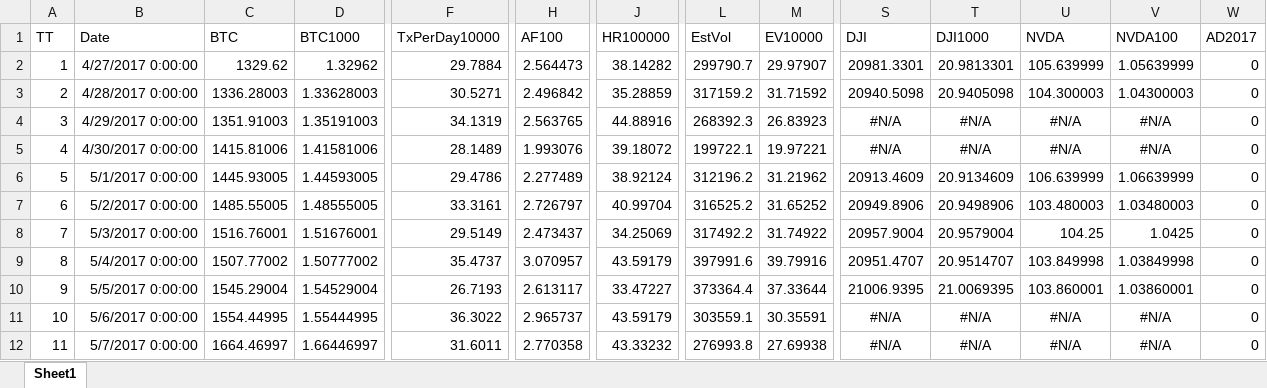
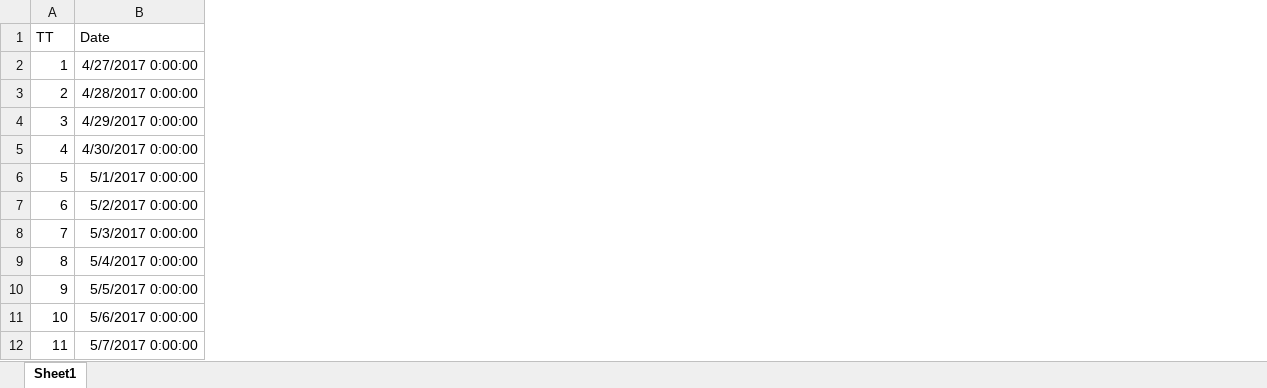
Before and after one commit to dwang248/dwang248.github.io, an Excel workbook: CMSC320 Crypto Data.xlsx, sheet Sheet1, drawn as a sheet; only a part is shown, gaps mark what is left out; values as stored, in another font and other column widths than the file's, no borders; charts and pictures not drawn; the diff names each change by its address in the sheet, - before the commit and + after, or states it on an @@ line.

Commit message:
Delete Columns in Excel

```diff
--- a/CMSC320 Crypto Data.xlsx (sheet Sheet1)
+++ b/CMSC320 Crypto Data.xlsx (sheet Sheet1)
-column C (BTC), rows 2-12: 1329.62 | 1336.28003 | 1351.91003 | 1415.81006 | 1445.93005 | 1485.55005 | 1516.76001 | 1507.77002 | 1545.29004 | 1554.44995 | 1664.46997
-column D (BTC1000), rows 2-12: 1.32962 | 1.33628003 | 1.35191003 | 1.41581006 | 1.44593005 | 1.48555005 | 1.51676001 | 1.50777002 | 1.54529004 | 1.55444995 | 1.66446997
-column F (TxPerDay10000), rows 2-12: 29.7884 | 30.5271 | 34.1319 | 28.1489 | 29.4786 | 33.3161 | 29.5149 | 35.4737 | 26.7193 | 36.3022 | 31.6011
-column H (AF100), rows 2-12: 2.564473 | 2.496842 | 2.563765 | 1.993076 | 2.277489 | 2.726797 | 2.473437 | 3.070957 | 2.613117 | 2.965737 | 2.770358
-column J (HR100000), rows 2-12: 38.14282 | 35.28859 | 44.88916 | 39.18072 | 38.92124 | 40.99704 | 34.25069 | 43.59179 | 33.47227 | 43.59179 | 43.33232
-column L (EstVol), rows 2-12: 299790.7 | 317159.2 | 268392.3 | 199722.1 | 312196.2 | 316525.2 | 317492.2 | 397991.6 | 373364.4 | 303559.1 | 276993.8
-column M (EV10000), rows 2-12: 29.97907 | 31.71592 | 26.83923 | 19.97221 | 31.21962 | 31.65252 | 31.74922 | 39.79916 | 37.33644 | 30.35591 | 27.69938
-column S (DJI), rows 2-12: 20981.3301 | 20940.5098 | #N/A | #N/A | 20913.4609 | 20949.8906 | 20957.9004 | 20951.4707 | 21006.9395 | #N/A | #N/A
-column T (DJI1000), rows 2-12: 20.9813301 | 20.9405098 | #N/A | #N/A | 20.9134609 | 20.9498906 | 20.9579004 | 20.9514707 | 21.0069395 | #N/A | #N/A
-column U (NVDA), rows 2-12: 105.639999 | 104.300003 | #N/A | #N/A | 106.639999 | 103.480003 | 104.25 | 103.849998 | 103.860001 | #N/A | #N/A
-column V (NVDA100), rows 2-12: 1.05639999 | 1.04300003 | #N/A | #N/A | 1.06639999 | 1.03480003 | 1.0425 | 1.03849998 | 1.03860001 | #N/A | #N/A
-column W (AD2017), rows 2-12: all 0
```
Also changed, not shown: charts or pictures.
